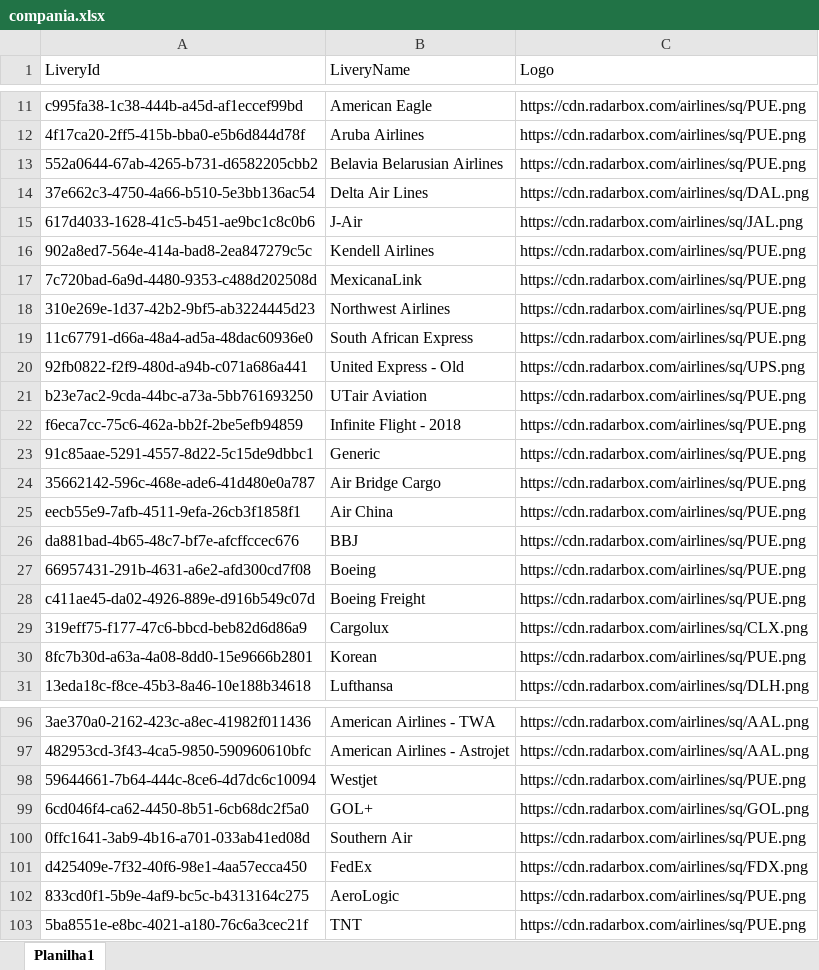
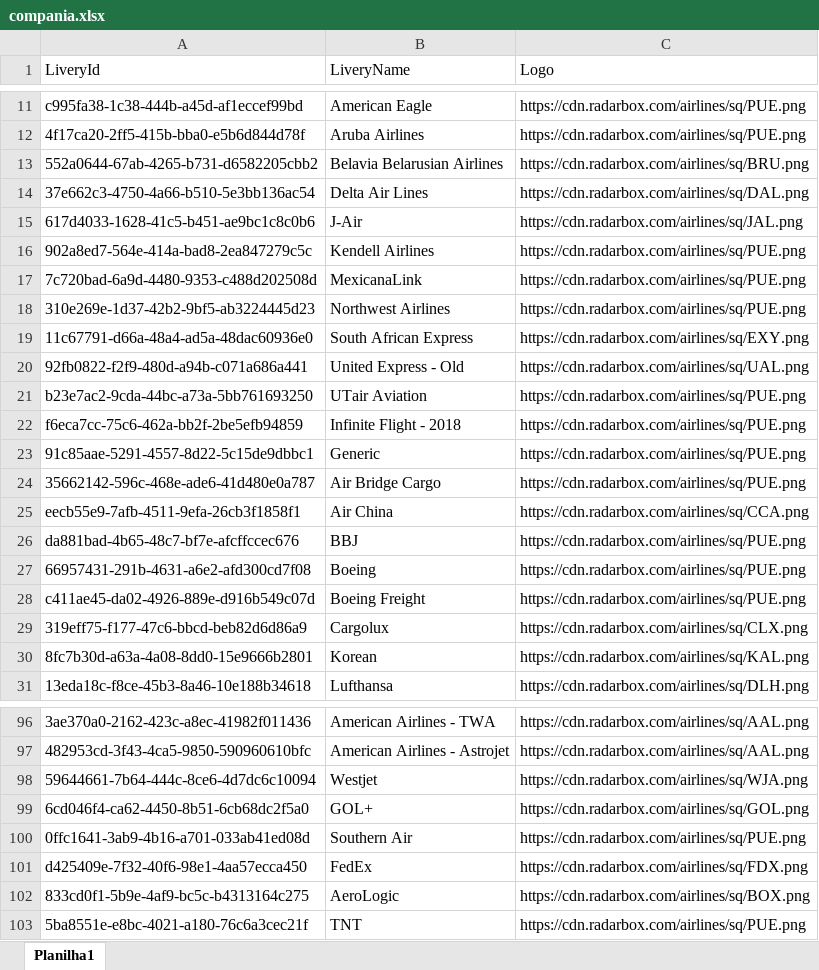
Before and after one commit to Dalmocabral/infinteflightaerobrasil_atc, an Excel workbook: compania.xlsx, sheet Planilha1, drawn as a sheet; only a part is shown, gaps mark what is left out; values as stored, in another font and other column widths than the file's, no cell formats; the diff covers the shown part only; the diff names each change by its address in the sheet, - before the commit and + after, or states it on an @@ line.

```diff
--- a/compania.xlsx (sheet Planilha1)
+++ b/compania.xlsx (sheet Planilha1)
-C13 (Logo): https://cdn.radarbox.com/airlines/sq/PUE.png
+C13 (Logo): https://cdn.radarbox.com/airlines/sq/BRU.png
-C19 (Logo): https://cdn.radarbox.com/airlines/sq/PUE.png
+C19 (Logo): https://cdn.radarbox.com/airlines/sq/EXY.png
-C20 (Logo): https://cdn.radarbox.com/airlines/sq/UPS.png
+C20 (Logo): https://cdn.radarbox.com/airlines/sq/UAL.png
-C25 (Logo): https://cdn.radarbox.com/airlines/sq/PUE.png
+C25 (Logo): https://cdn.radarbox.com/airlines/sq/CCA.png
-C30 (Logo): https://cdn.radarbox.com/airlines/sq/PUE.png
+C30 (Logo): https://cdn.radarbox.com/airlines/sq/KAL.png
-C98 (Logo): https://cdn.radarbox.com/airlines/sq/PUE.png
+C98 (Logo): https://cdn.radarbox.com/airlines/sq/WJA.png
-C102 (Logo): https://cdn.radarbox.com/airlines/sq/PUE.png
+C102 (Logo): https://cdn.radarbox.com/airlines/sq/BOX.png
```
Also changed, not shown: 9 edited cells elsewhere in this sheet, cell formats, 1 other file.
